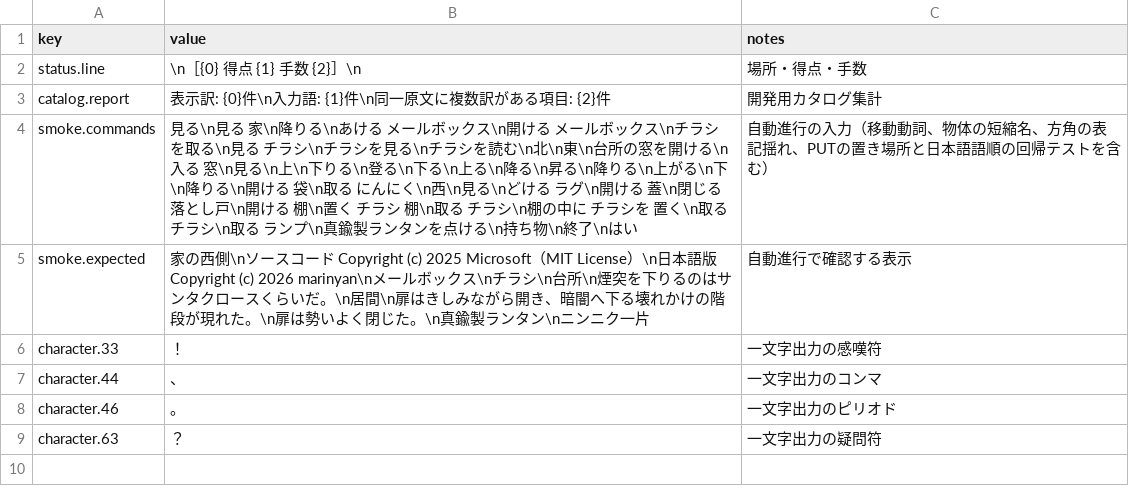
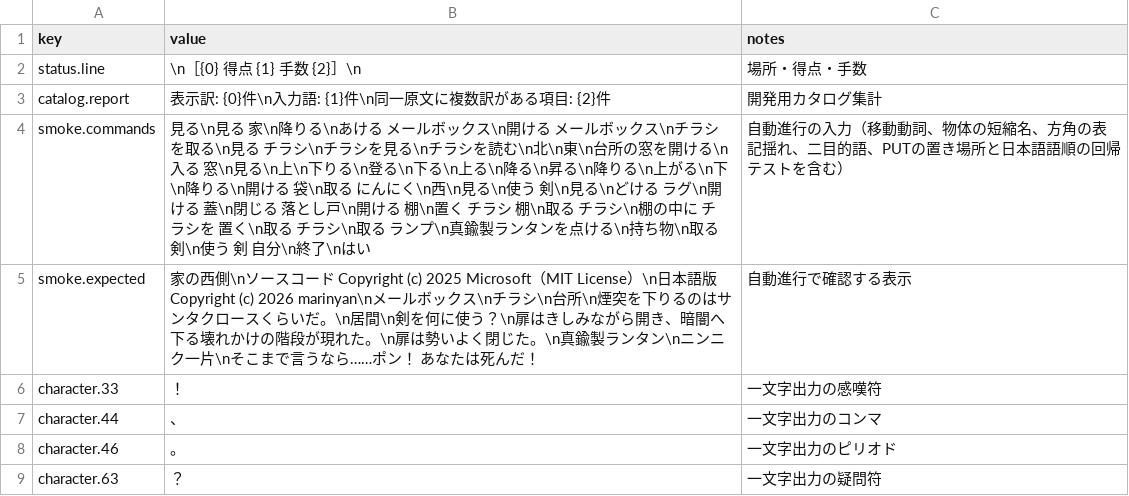
Before and after one commit to marinyan/ZORK1_80mkII, a TSV file: translation/ja/ui.tsv, drawn as a sheet.

```diff
--- a/translation/ja/ui.tsv
+++ b/translation/ja/ui.tsv
@@ -3,4 +3,4 @@ status.line	\n［{0}　得点 {1}　手数 {2}］\n	場所・得点・手数
 catalog.report	表示訳: {0}件\n入力語: {1}件\n同一原文に複数訳がある項目: {2}件	開発用カタログ集計
-smoke.commands	見る\n見る 家\n降りる\nあける メールボックス\n開ける メールボックス\nチラシを取る\n見る チラシ\nチラシを見る\nチラシを読む\n北\n東\n台所の窓を開ける\n入る 窓\n見る\n上\n下りる\n登る\n下る\n上る\n降る\n昇る\n降りる\n上がる\n下\n降りる\n開ける 袋\n取る にんにく\n西\n見る\nどける ラグ\n開ける 蓋\n閉じる 落とし戸\n開ける 棚\n置く チラシ 棚\n取る チラシ\n棚の中に チラシを 置く\n取る チラシ\n取る ランプ\n真鍮製ランタンを点ける\n持ち物\n終了\nはい	自動進行の入力（移動動詞、物体の短縮名、方角の表記揺れ、PUTの置き場所と日本語語順の回帰テストを含む）
-smoke.expected	家の西側\nソースコード Copyright (c) 2025 Microsoft（MIT License）\n日本語版 Copyright (c) 2026 marinyan\nメールボックス\nチラシ\n台所\n煙突を下りるのはサンタクロースくらいだ。\n居間\n扉はきしみながら開き、暗闇へ下る壊れかけの階段が現れた。\n扉は勢いよく閉じた。\n真鍮製ランタン\nニンニク一片	自動進行で確認する表示
+smoke.commands	見る\n見る 家\n降りる\nあける メールボックス\n開ける メールボックス\nチラシを取る\n見る チラシ\nチラシを見る\nチラシを読む\n北\n東\n台所の窓を開ける\n入る 窓\n見る\n上\n下りる\n登る\n下る\n上る\n降る\n昇る\n降りる\n上がる\n下\n降りる\n開ける 袋\n取る にんにく\n西\n見る\n使う 剣\n見る\nどける ラグ\n開ける 蓋\n閉じる 落とし戸\n開ける 棚\n置く チラシ 棚\n取る チラシ\n棚の中に チラシを 置く\n取る チラシ\n取る ランプ\n真鍮製ランタンを点ける\n持ち物\n取る 剣\n使う 剣 自分\n終了\nはい	自動進行の入力（移動動詞、物体の短縮名、方角の表記揺れ、二目的語、PUTの置き場所と日本語語順の回帰テストを含む）
+smoke.expected	家の西側\nソースコード Copyright (c) 2025 Microsoft（MIT License）\n日本語版 Copyright (c) 2026 marinyan\nメールボックス\nチラシ\n台所\n煙突を下りるのはサンタクロースくらいだ。\n居間\n剣を何に使う？\n扉はきしみながら開き、暗闇へ下る壊れかけの階段が現れた。\n扉は勢いよく閉じた。\n真鍮製ランタン\nニンニク一片\nそこまで言うなら……ポン！　あなたは死んだ！	自動進行で確認する表示
 character.33	！	一文字出力の感嘆符
```
Also changed, not shown: translation/ja/input.tsv, translation/ja/messages.tsv, 2 other files.
